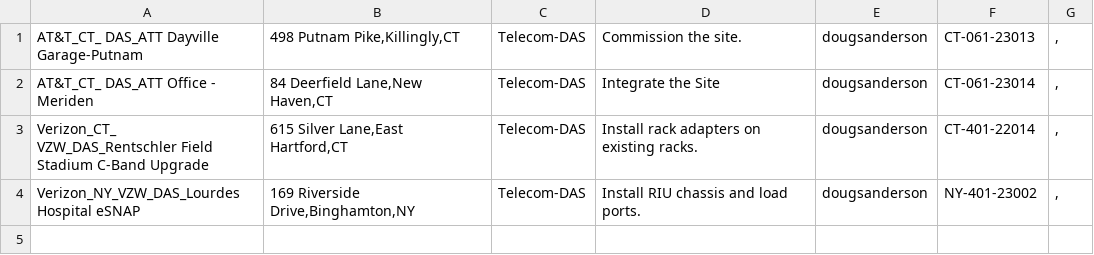
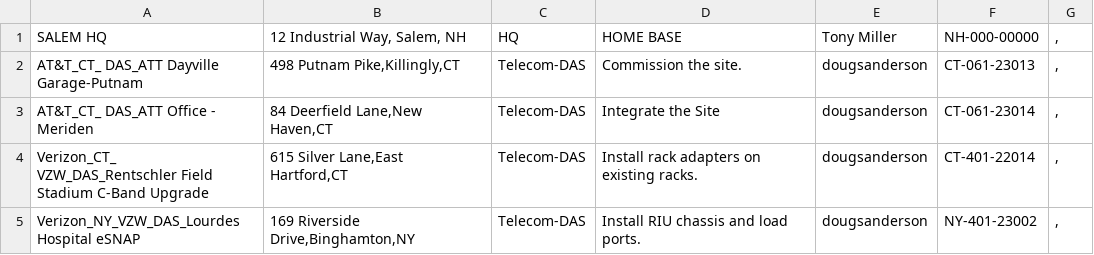
Before and after one commit to jkehoe129/sai-ops-map, a CSV file: exported.csv, drawn as a sheet.

Commit message:
Update exported.csv

```diff
--- a/exported.csv
+++ b/exported.csv
@@ -1 +1,2 @@
+SALEM HQ,"12 Industrial Way, Salem, NH",HQ,HOME BASE,Tony Miller,NH-000-00000,","
 AT&T_CT_ DAS_ATT Dayville Garage-Putnam,"498 Putnam Pike,Killingly,CT",Telecom-DAS,Commission the site.,dougsanderson,CT-061-23013,","
```
